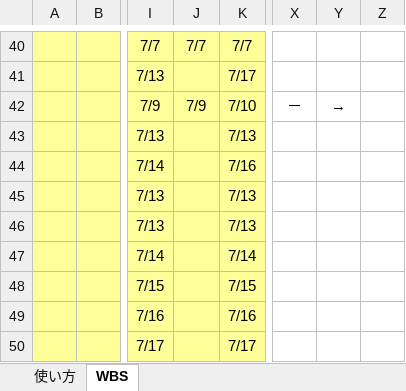
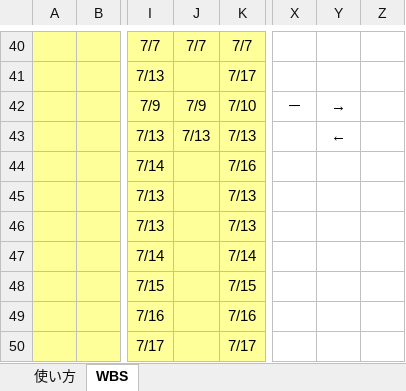
Before and after one commit to satoshi-hiraoka/2020-PBL-teamB, an Excel workbook: プロジェクト関連ファイル/50_WBS/WBS.xlsx, sheet WBS, drawn as a sheet; only a part is shown, gaps mark what is left out; values as stored, in another font and other column widths than the file's, no borders; conditional formats not drawn; the diff names each change by its address in the sheet, - before the commit and + after, or states it on an @@ line.

Commit message:
fix WBS by miyazaki

```diff
--- a/プロジェクト関連ファイル/50_WBS/WBS.xlsx (sheet WBS)
+++ b/プロジェクト関連ファイル/50_WBS/WBS.xlsx (sheet WBS)
-J43: (empty)
+J43: 7/13
-Y43: (empty)
+Y43: ←
```
